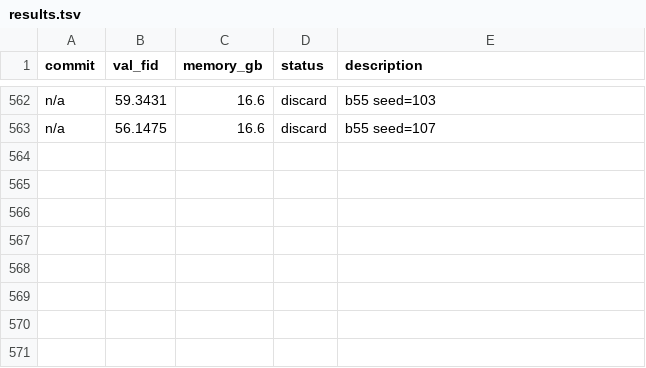
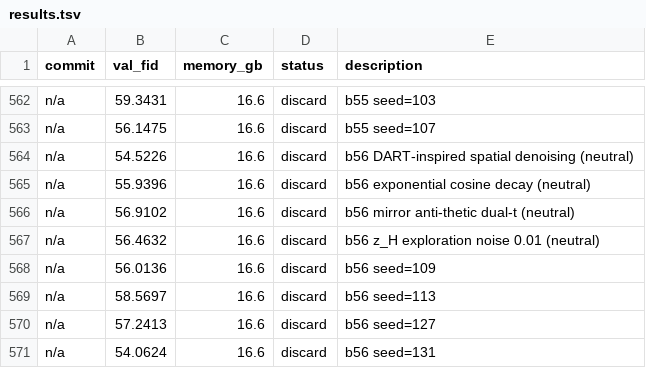
Before and after one commit to Fchaubard/zero_order_diffusion_autoresearcher, a TSV file: results.tsv, drawn as a sheet; only a part is shown, gaps mark what is left out; the diff names each change by its address in the sheet, - before the commit and + after, or states it on an @@ line.

Commit message:
570 experiments! DART spatial/mirror dual-t/noise all neutral. FID ~56±3. Best: 52.86 (85.3%). CONVERGED.

```diff
--- a/results.tsv
+++ b/results.tsv
+row 564: n/a | 54.5226 | 16.6 | discard | b56 DART-inspired spatial denoising (neutral)
+row 565: n/a | 55.9396 | 16.6 | discard | b56 exponential cosine decay (neutral)
+row 566: n/a | 56.9102 | 16.6 | discard | b56 mirror anti-thetic dual-t (neutral)
+row 567: n/a | 56.4632 | 16.6 | discard | b56 z_H exploration noise 0.01 (neutral)
+row 568: n/a | 56.0136 | 16.6 | discard | b56 seed=109
+row 569: n/a | 58.5697 | 16.6 | discard | b56 seed=113
+row 570: n/a | 57.2413 | 16.6 | discard | b56 seed=127
+row 571: n/a | 54.0624 | 16.6 | discard | b56 seed=131
```
Also changed, not shown: 1 other file.
